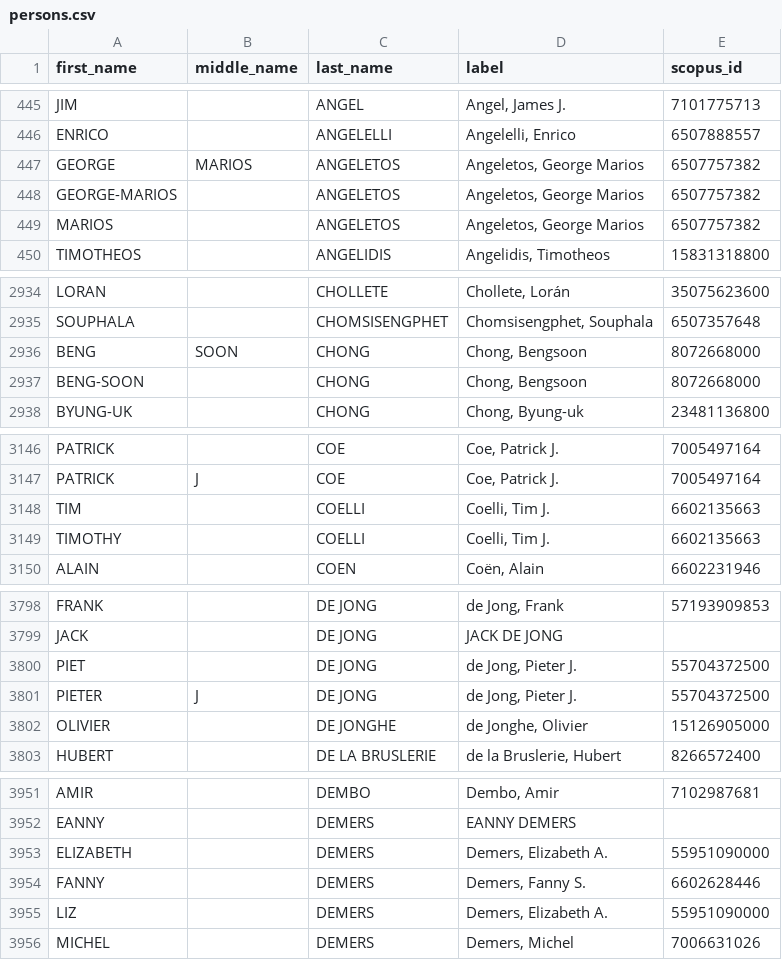
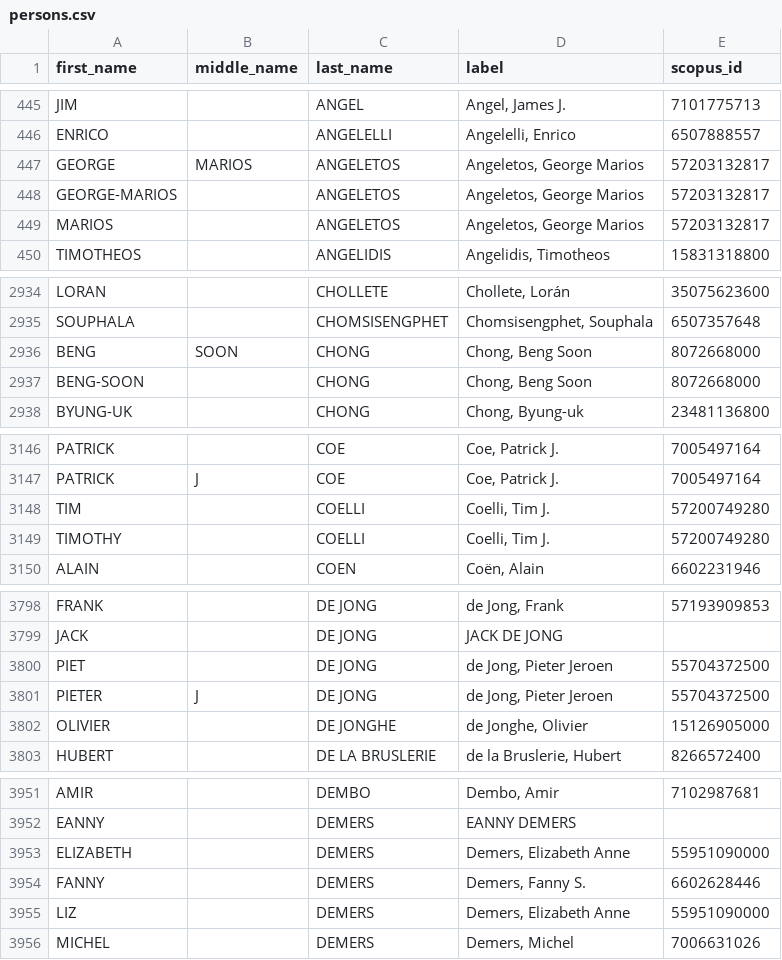
Before and after one commit to Michael-E-Rose/CoFE, a CSV file: data/persons.csv, drawn as a sheet; only a part is shown, gaps mark what is left out; the diff covers the shown part only.

```diff
--- a/data/persons.csv
+++ b/data/persons.csv
@@ -446,5 +446,5 @@ JIM,,ANGEL,"Angel, James J.",7101775713
 ENRICO,,ANGELELLI,"Angelelli, Enrico",6507888557
-GEORGE,MARIOS,ANGELETOS,"Angeletos, George Marios",6507757382
-GEORGE-MARIOS,,ANGELETOS,"Angeletos, George Marios",6507757382
-MARIOS,,ANGELETOS,"Angeletos, George Marios",6507757382
+GEORGE,MARIOS,ANGELETOS,"Angeletos, George Marios",57203132817
+GEORGE-MARIOS,,ANGELETOS,"Angeletos, George Marios",57203132817
+MARIOS,,ANGELETOS,"Angeletos, George Marios",57203132817
 TIMOTHEOS,,ANGELIDIS,"Angelidis, Timotheos",15831318800
@@ -2935,4 +2935,4 @@ LORAN,,CHOLLETE,"Chollete, Lorán",35075623600
 SOUPHALA,,CHOMSISENGPHET,"Chomsisengphet, Souphala",6507357648
-BENG,SOON,CHONG,"Chong, Bengsoon",8072668000
-BENG-SOON,,CHONG,"Chong, Bengsoon",8072668000
+BENG,SOON,CHONG,"Chong, Beng Soon",8072668000
+BENG-SOON,,CHONG,"Chong, Beng Soon",8072668000
 BYUNG-UK,,CHONG,"Chong, Byung-uk",23481136800
@@ -3147,4 +3147,4 @@ PATRICK,,COE,"Coe, Patrick J.",7005497164
 PATRICK,J,COE,"Coe, Patrick J.",7005497164
-TIM,,COELLI,"Coelli, Tim J.",6602135663
-TIMOTHY,,COELLI,"Coelli, Tim J.",6602135663
+TIM,,COELLI,"Coelli, Tim J.",57200749280
+TIMOTHY,,COELLI,"Coelli, Tim J.",57200749280
 ALAIN,,COEN,"Coën, Alain",6602231946
@@ -3799,4 +3799,4 @@ FRANK,,DE JONG,"de Jong, Frank",57193909853
 JACK,,DE JONG,JACK DE JONG,
-PIET,,DE JONG,"de Jong, Pieter J.",55704372500
-PIETER,J,DE JONG,"de Jong, Pieter J.",55704372500
+PIET,,DE JONG,"de Jong, Pieter Jeroen",55704372500
+PIETER,J,DE JONG,"de Jong, Pieter Jeroen",55704372500
 OLIVIER,,DE JONGHE,"de Jonghe, Olivier",15126905000
@@ -3952,5 +3952,5 @@ AMIR,,DEMBO,"Dembo, Amir",7102987681
 EANNY,,DEMERS,EANNY DEMERS,
-ELIZABETH,,DEMERS,"Demers, Elizabeth A.",55951090000
+ELIZABETH,,DEMERS,"Demers, Elizabeth Anne",55951090000
 FANNY,,DEMERS,"Demers, Fanny S.",6602628446
-LIZ,,DEMERS,"Demers, Elizabeth A.",55951090000
+LIZ,,DEMERS,"Demers, Elizabeth Anne",55951090000
 MICHEL,,DEMERS,"Demers, Michel",7006631026
```
Also changed, not shown: 51 edited cells elsewhere in this file, 2 other files.
